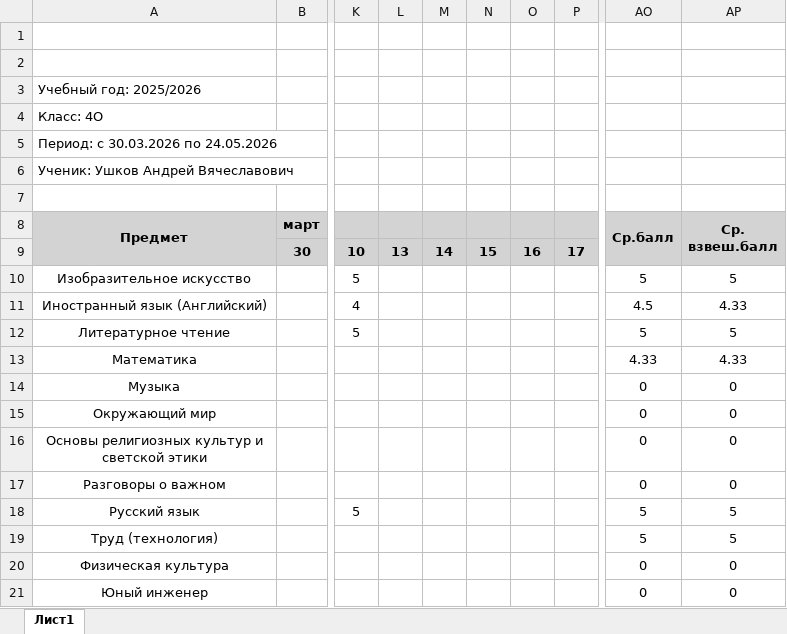
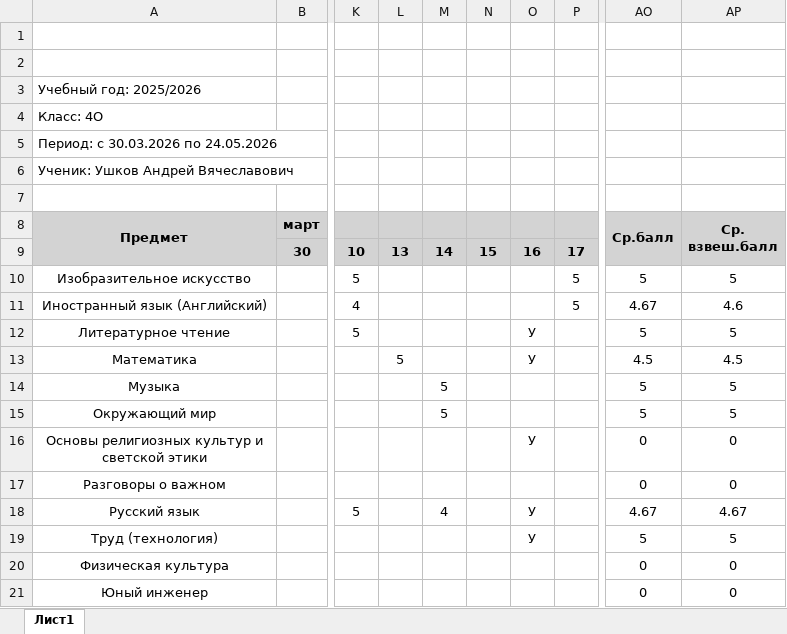
Before and after one commit to vushkov/school, an Excel workbook: Оценки за период.xlsx, sheet Лист1, drawn as a sheet; only a part is shown, gaps mark what is left out; values as stored, in another font and other column widths than the file's, no borders; the diff names each change by its address in the sheet, - before the commit and + after, or states it on an @@ line.

Commit message:
19.04.2026

```diff
--- a/Оценки за период.xlsx (sheet Лист1)
+++ b/Оценки за период.xlsx (sheet Лист1)
-P10:P11: (empty)
+P10:P11: 5
-AO11 (Ср.балл): 4.5
+AO11 (Ср.балл): 4.67
-AP11 (Ср. взвеш.балл): 4.33
+AP11 (Ср. взвеш.балл): 4.6
-O12:O13: (empty)
+O12:O13: У
-L13: (empty)
+L13: 5
-AO13 (Ср.балл): 4.33
+AO13 (Ср.балл): 4.5
-AP13 (Ср. взвеш.балл): 4.33
+AP13 (Ср. взвеш.балл): 4.5
-M14:M15: (empty)
+M14:M15: 5
-AO14:AO15 (Ср.балл): 0
+AO14:AO15 (Ср.балл): 5
-AP14:AP15 (Ср. взвеш.балл): 0
+AP14:AP15 (Ср. взвеш.балл): 5
-O16: (empty)
+O16: У
-M18: (empty)
+M18: 4
-O18:O19: (empty)
+O18:O19: У
-AO18 (Ср.балл): 5
+AO18 (Ср.балл): 4.67
-AP18 (Ср. взвеш.балл): 5
+AP18 (Ср. взвеш.балл): 4.67
```
